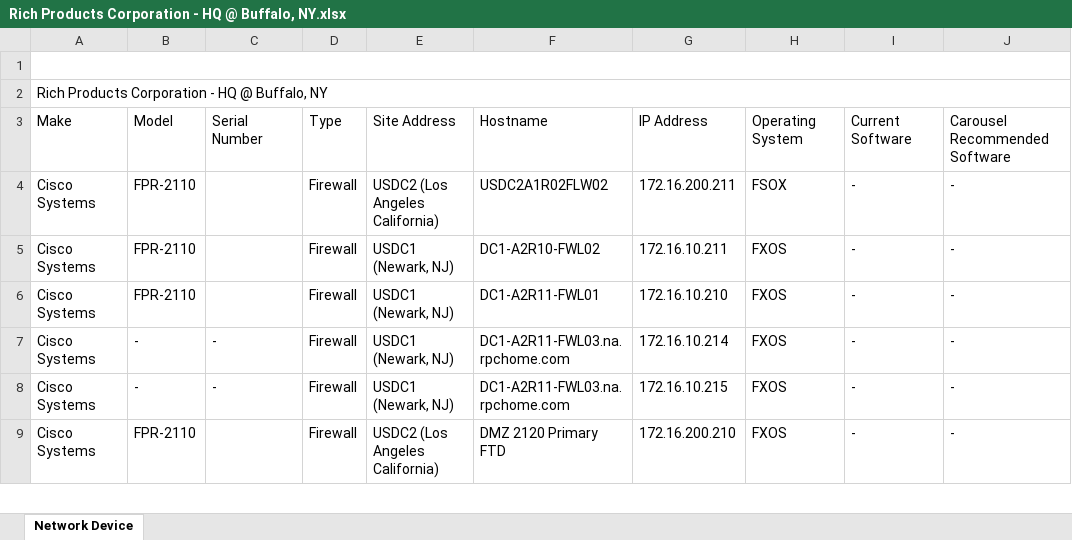
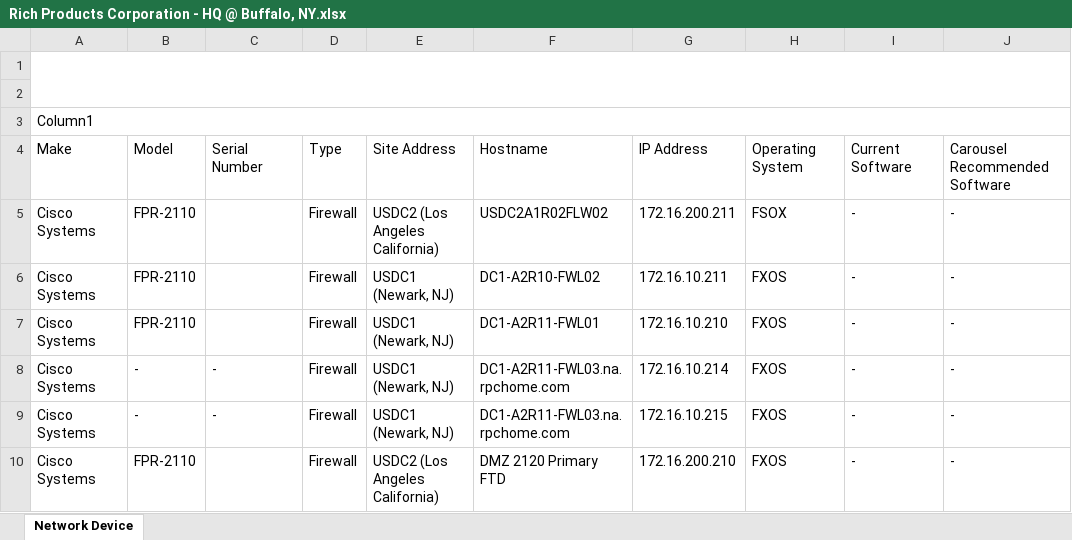
Before and after one commit to sathishkraju/nwn_master, an Excel workbook: Rich Products Corporation - HQ @ Buffalo, NY.xlsx, sheet Network Device, drawn as a sheet; only a part is shown; values as stored, in another font and other column widths than the file's, no borders; charts and pictures and table styles not drawn; addresses are those after the commit; rows hold the shown columns only; the diff names each change by its address in the sheet, - before the commit and + after, or states it on an @@ line.

Commit message:
Generated the file for CustomerRich Products Corporation - HQ @ Buffalo, NY in the production server

```diff
--- a/Rich Products Corporation - HQ @ Buffalo, NY.xlsx (sheet Network Device)
+++ b/Rich Products Corporation - HQ @ Buffalo, NY.xlsx (sheet Network Device)
+row 2: (empty)
-A3: Rich Products Corporation - HQ @ Buffalo, NY
+A3: Column1
```
